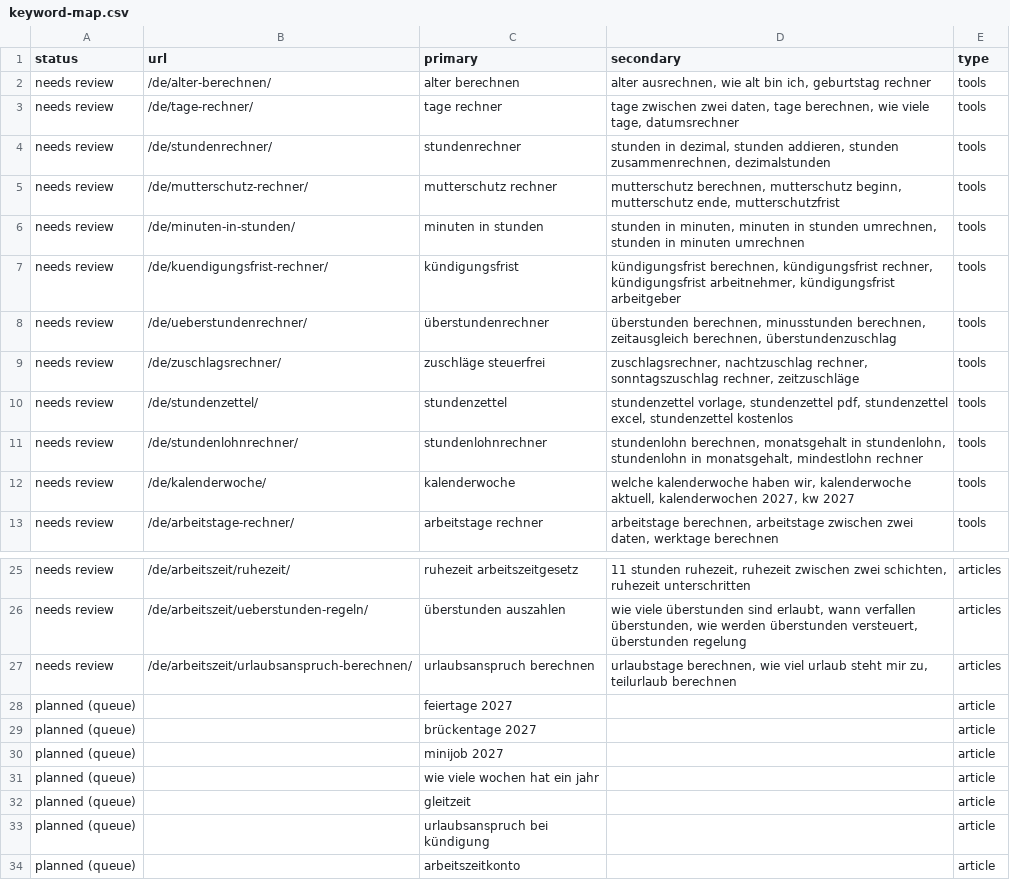
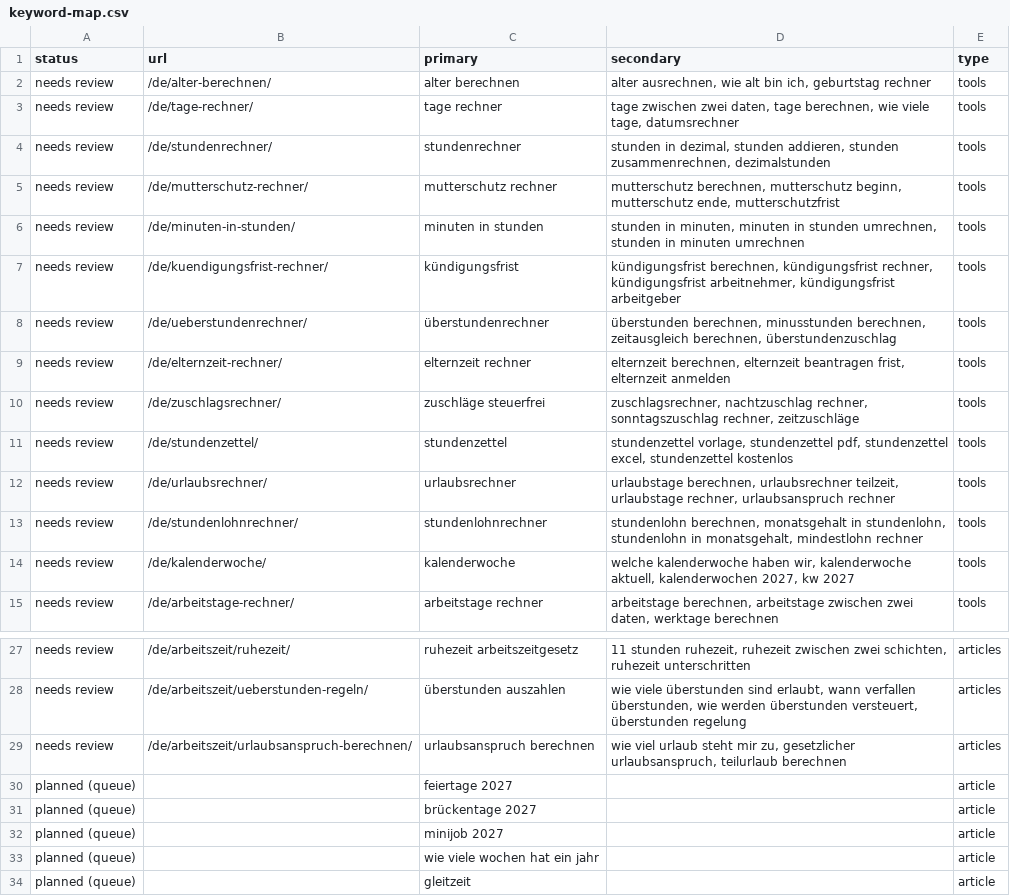
Before and after one commit to farhanjaved00/taktfino, a CSV file: docs/keyword-map.csv, drawn as a sheet; only a part is shown, gaps mark what is left out; the shorter side is filled out with more unchanged rows.

```diff
--- a/docs/keyword-map.csv
+++ b/docs/keyword-map.csv
@@ -8,4 +8,6 @@ needs review,/de/kuendigungsfrist-rechner/,kündigungsfrist,"kündigungsfrist be
 needs review,/de/ueberstundenrechner/,überstundenrechner,"überstunden berechnen, minusstunden berechnen, zeitausgleich berechnen, überstundenzuschlag",tools
+needs review,/de/elternzeit-rechner/,elternzeit rechner,"elternzeit berechnen, elternzeit beantragen frist, elternzeit anmelden",tools
 needs review,/de/zuschlagsrechner/,zuschläge steuerfrei,"zuschlagsrechner, nachtzuschlag rechner, sonntagszuschlag rechner, zeitzuschläge",tools
 needs review,/de/stundenzettel/,stundenzettel,"stundenzettel vorlage, stundenzettel pdf, stundenzettel excel, stundenzettel kostenlos",tools
+needs review,/de/urlaubsrechner/,urlaubsrechner,"urlaubstage berechnen, urlaubsrechner teilzeit, urlaubstage rechner, urlaubsanspruch rechner",tools
 needs review,/de/stundenlohnrechner/,stundenlohnrechner,"stundenlohn berechnen, monatsgehalt in stundenlohn, stundenlohn in monatsgehalt, mindestlohn rechner",tools
@@ -26,3 +28,3 @@ needs review,/de/arbeitszeit/ruhezeit/,ruhezeit arbeitszeitgesetz,"11 stunden ru
 needs review,/de/arbeitszeit/ueberstunden-regeln/,überstunden auszahlen,"wie viele überstunden sind erlaubt, wann verfallen überstunden, wie werden überstunden versteuert, überstunden regelung",articles
-needs review,/de/arbeitszeit/urlaubsanspruch-berechnen/,urlaubsanspruch berechnen,"urlaubstage berechnen, wie viel urlaub steht mir zu, teilurlaub berechnen",articles
+needs review,/de/arbeitszeit/urlaubsanspruch-berechnen/,urlaubsanspruch berechnen,"wie viel urlaub steht mir zu, gesetzlicher urlaubsanspruch, teilurlaub berechnen",articles
 planned (queue),,feiertage 2027,,article
```
Also changed, not shown: content/queue-de.csv, 15 other files.
